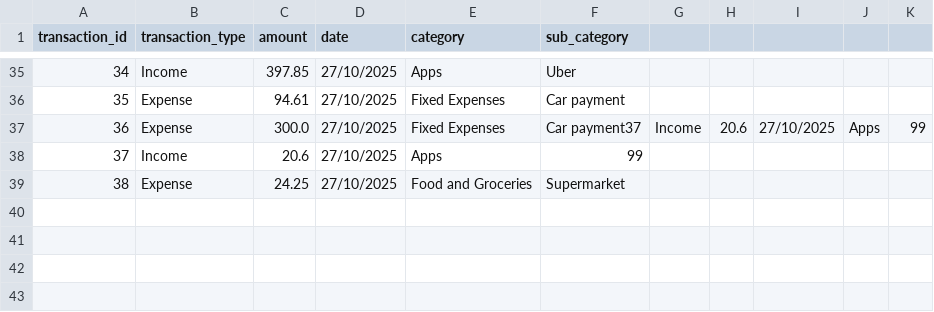
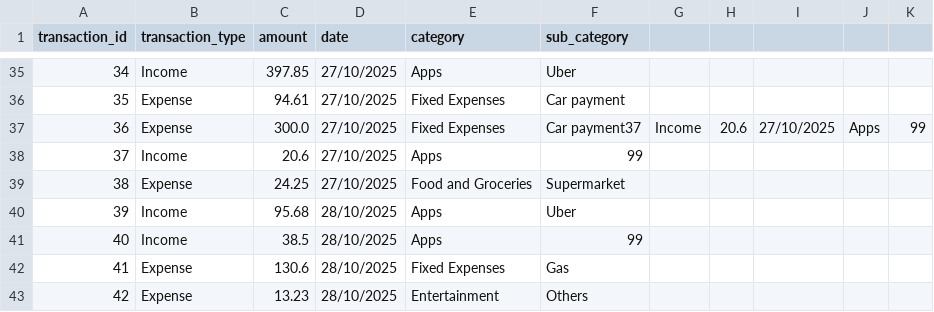
Before and after one commit to TalesAraujoo/Income_expense_control_project, a CSV file: october.csv, drawn as a sheet; only a part is shown, gaps mark what is left out; the diff names each change by its address in the sheet, - before the commit and + after, or states it on an @@ line.

Commit message:
Add files via upload

```diff
--- a/october.csv
+++ b/october.csv
+row 40: 39 | Income | 95.68 | 28/10/2025 | Apps | Uber
+row 41: 40 | Income | 38.5 | 28/10/2025 | Apps | 99
+row 42: 41 | Expense | 130.6 | 28/10/2025 | Fixed Expenses | Gas
+row 43: 42 | Expense | 13.23 | 28/10/2025 | Entertainment | Others
```
